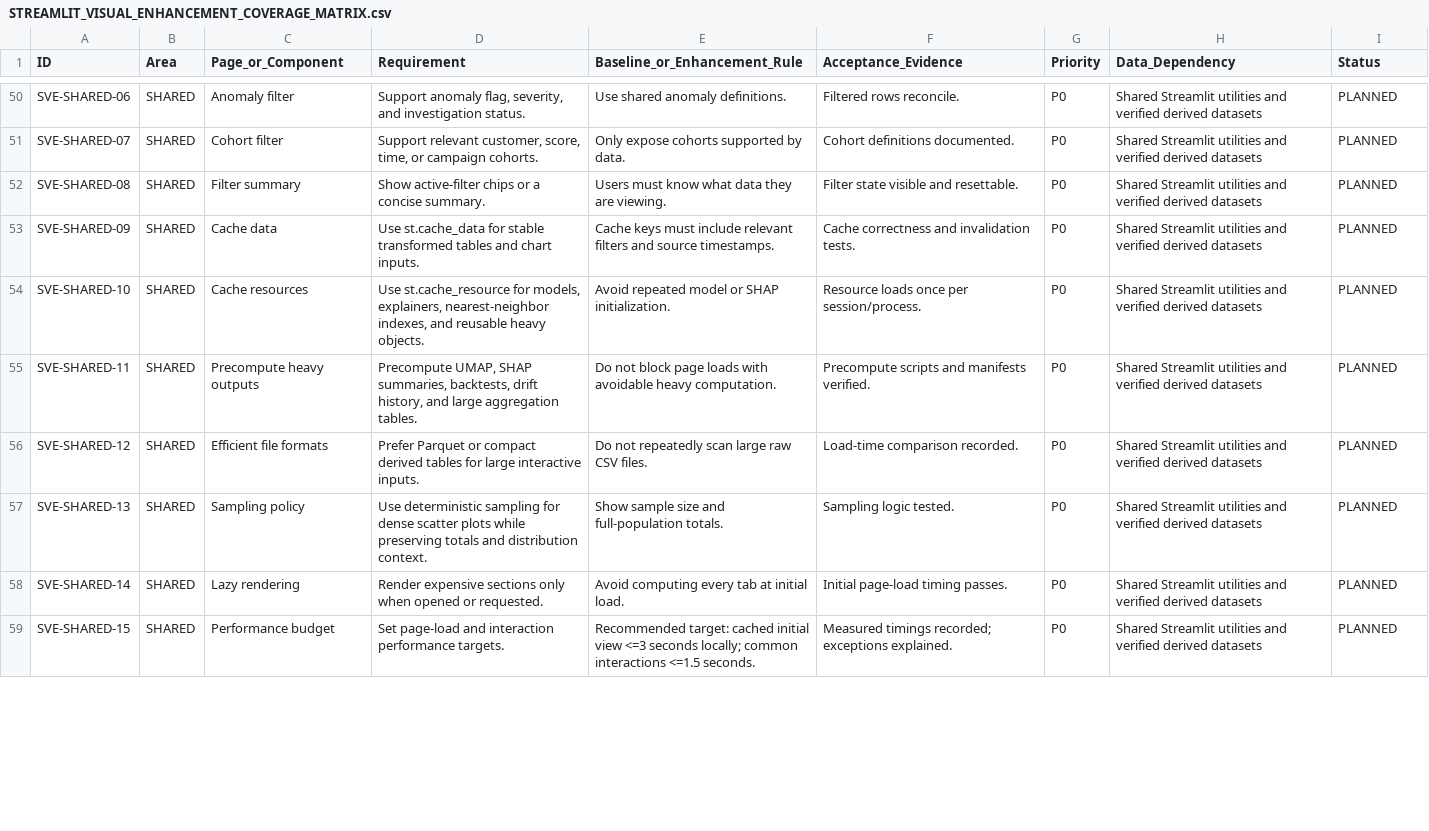
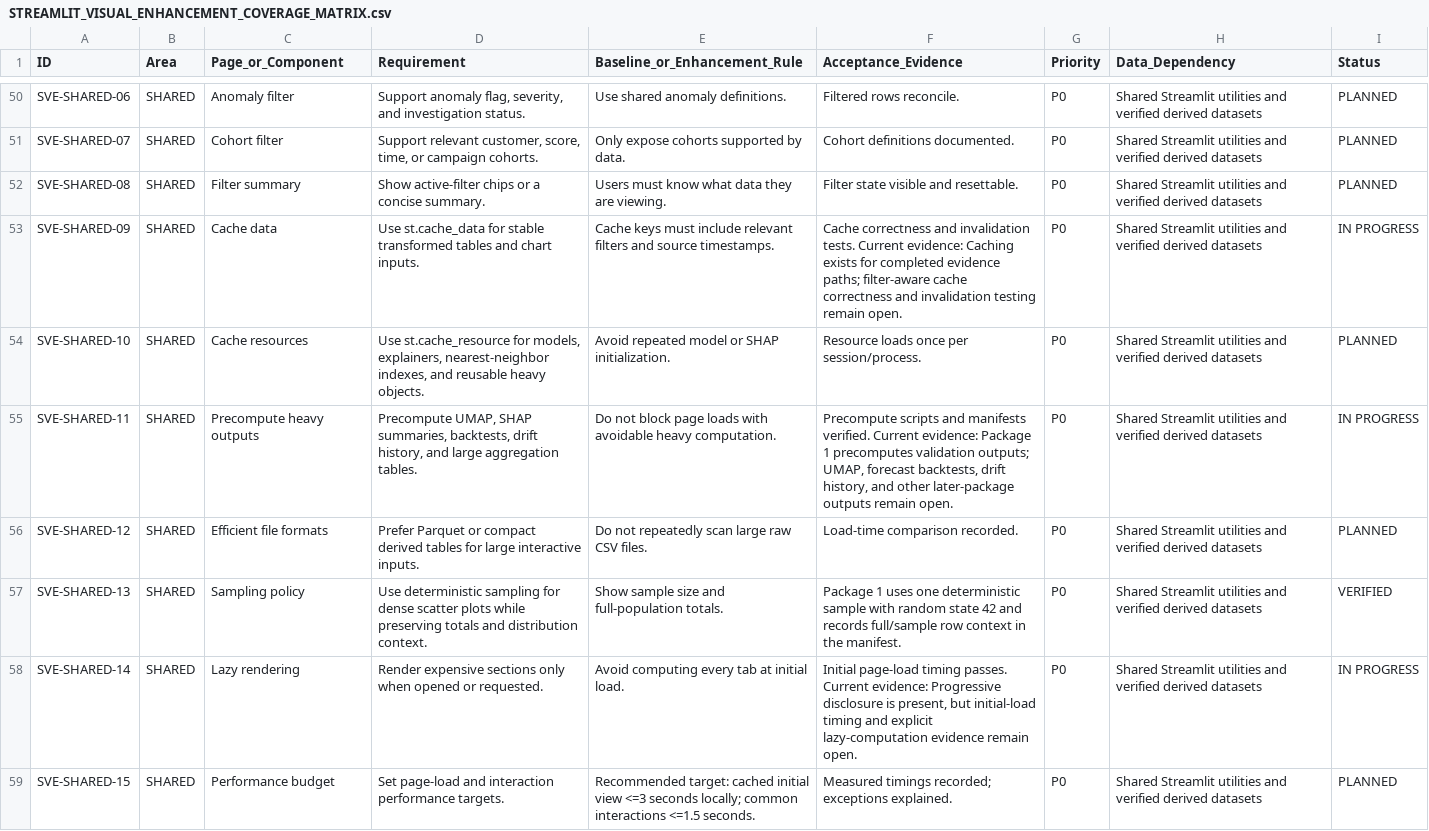
Before and after one commit to RuturajM31/E-Commerce-Conversion-Intelligence-Platform, a CSV file: docs/streamlit/STREAMLIT_VISUAL_ENHANCEMENT_COVERAGE_MATRIX.csv, drawn as a sheet; only a part is shown, gaps mark what is left out; the diff covers the shown part only.

Commit message:
feat(streamlit): close executive overview intelligence package

```diff
--- a/docs/streamlit/STREAMLIT_VISUAL_ENHANCEMENT_COVERAGE_MATRIX.csv
+++ b/docs/streamlit/STREAMLIT_VISUAL_ENHANCEMENT_COVERAGE_MATRIX.csv
@@ -52,8 +52,8 @@ SVE-SHARED-07,SHARED,Cohort filter,"Support relevant customer, score, time, or c
 SVE-SHARED-08,SHARED,Filter summary,Show active-filter chips or a concise summary.,Users must know what data they are viewing.,Filter state visible and resettable.,P0,Shared Streamlit utilities and verified derived datasets,PLANNED
-SVE-SHARED-09,SHARED,Cache data,Use st.cache_data for stable transformed tables and chart inputs.,Cache keys must include relevant filters and source timestamps.,Cache correctness and invalidation tests.,P0,Shared Streamlit utilities and verified derived datasets,PLANNED
+SVE-SHARED-09,SHARED,Cache data,Use st.cache_data for stable transformed tables and chart inputs.,Cache keys must include relevant filters and source timestamps.,Cache correctness and invalidation tests. Current evidence: Caching exists for completed evidence paths; filter-aware cache correctness and invalidation testing remain open.,P0,Shared Streamlit utilities and verified derived datasets,IN PROGRESS
 SVE-SHARED-10,SHARED,Cache resources,"Use st.cache_resource for models, explainers, nearest-neighbor indexes, and reusable heavy objects.",Avoid repeated model or SHAP initialization.,Resource loads once per session/process.,P0,Shared Streamlit utilities and verified derived datasets,PLANNED
-SVE-SHARED-11,SHARED,Precompute heavy outputs,"Precompute UMAP, SHAP summaries, backtests, drift history, and large aggregation tables.",Do not block page loads with avoidable heavy computation.,Precompute scripts and manifests verified.,P0,Shared Streamlit utilities and verified derived datasets,PLANNED
+SVE-SHARED-11,SHARED,Precompute heavy outputs,"Precompute UMAP, SHAP summaries, backtests, drift history, and large aggregation tables.",Do not block page loads with avoidable heavy computation.,"Precompute scripts and manifests verified. Current evidence: Package 1 precomputes validation outputs; UMAP, forecast backtests, drift history, and other later-package outputs remain open.",P0,Shared Streamlit utilities and verified derived datasets,IN PROGRESS
 SVE-SHARED-12,SHARED,Efficient file formats,Prefer Parquet or compact derived tables for large interactive inputs.,Do not repeatedly scan large raw CSV files.,Load-time comparison recorded.,P0,Shared Streamlit utilities and verified derived datasets,PLANNED
-SVE-SHARED-13,SHARED,Sampling policy,Use deterministic sampling for dense scatter plots while preserving totals and distribution context.,Show sample size and full-population totals.,Sampling logic tested.,P0,Shared Streamlit utilities and verified derived datasets,PLANNED
-SVE-SHARED-14,SHARED,Lazy rendering,Render expensive sections only when opened or requested.,Avoid computing every tab at initial load.,Initial page-load timing passes.,P0,Shared Streamlit utilities and verified derived datasets,PLANNED
+SVE-SHARED-13,SHARED,Sampling policy,Use deterministic sampling for dense scatter plots while preserving totals and distribution context.,Show sample size and full-population totals.,Package 1 uses one deterministic sample with random state 42 and records full/sample row context in the manifest.,P0,Shared Streamlit utilities and verified derived datasets,VERIFIED
+SVE-SHARED-14,SHARED,Lazy rendering,Render expensive sections only when opened or requested.,Avoid computing every tab at initial load.,"Initial page-load timing passes. Current evidence: Progressive disclosure is present, but initial-load timing and explicit lazy-computation evidence remain open.",P0,Shared Streamlit utilities and verified derived datasets,IN PROGRESS
 SVE-SHARED-15,SHARED,Performance budget,Set page-load and interaction performance targets.,Recommended target: cached initial view <=3 seconds locally; common interactions <=1.5 seconds.,Measured timings recorded; exceptions explained.,P0,Shared Streamlit utilities and verified derived datasets,PLANNED
```
Also changed, not shown: 106 edited cells elsewhere in this file, docs/streamlit/PACKAGE_01_MATRIX_EVIDENCE.csv, 11 other files.
